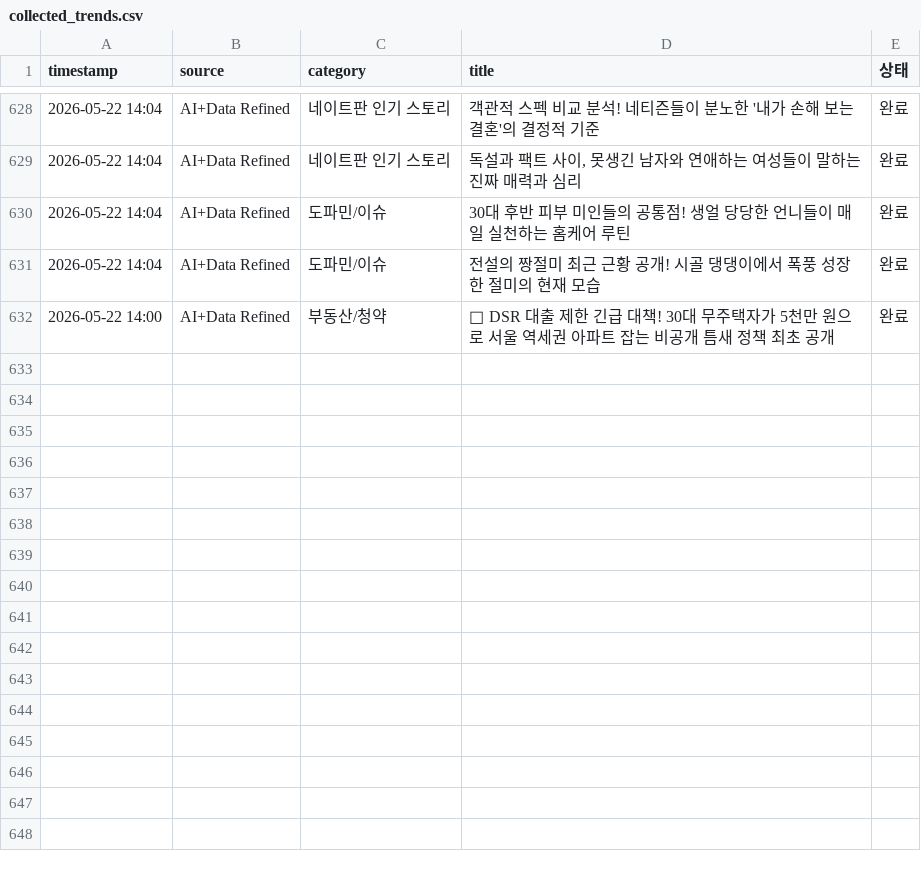
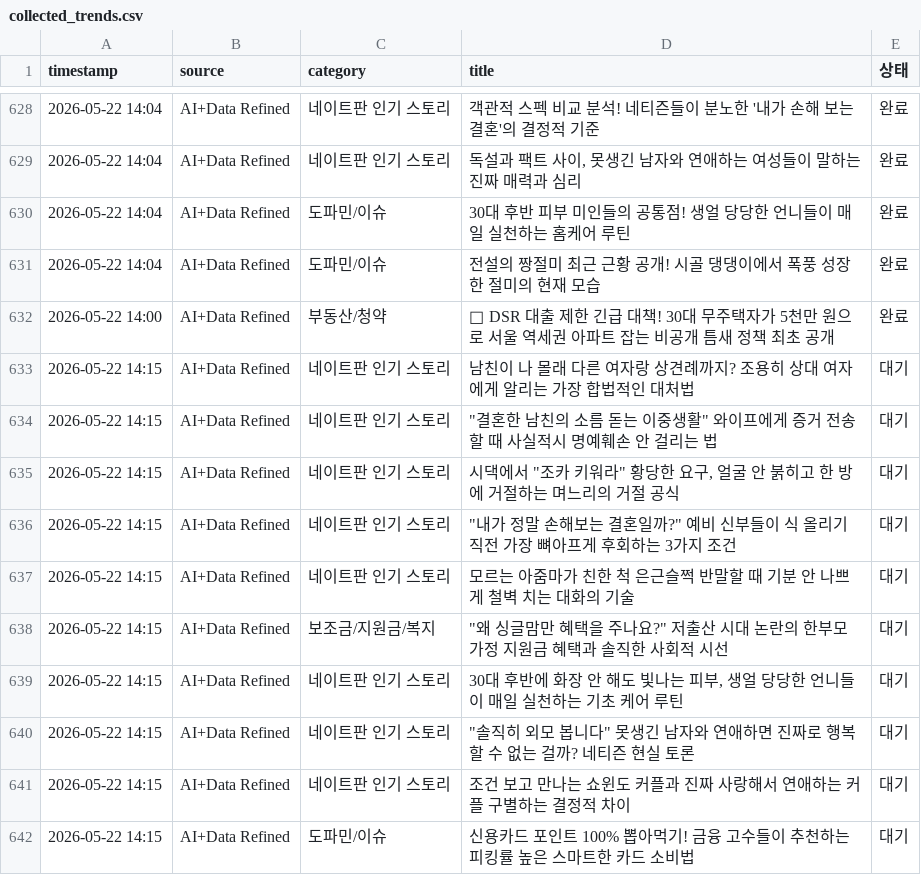
Before and after one commit to beable0205-web/blogautoupdatenew, a CSV file: collected_trends.csv, drawn as a sheet; only a part is shown, gaps mark what is left out.

Commit message:
Auto-update trends: 2026-05-22 14:16

```diff
--- a/collected_trends.csv
+++ b/collected_trends.csv
@@ -632 +632,11 @@
 2026-05-22 14:00,AI+Data Refined,부동산/청약,🚨 DSR 대출 제한 긴급 대책! 30대 무주택자가 5천만 원으로 서울 역세권 아파트 잡는 비공개 틈새 정책 최초 공개,완료
+2026-05-22 14:15,AI+Data Refined,네이트판 인기 스토리,남친이 나 몰래 다른 여자랑 상견례까지? 조용히 상대 여자에게 알리는 가장 합법적인 대처법,대기
+2026-05-22 14:15,AI+Data Refined,네이트판 인기 스토리,"""결혼한 남친의 소름 돋는 이중생활"" 와이프에게 증거 전송할 때 사실적시 명예훼손 안 걸리는 법",대기
+2026-05-22 14:15,AI+Data Refined,네이트판 인기 스토리,"시댁에서 ""조카 키워라"" 황당한 요구, 얼굴 안 붉히고 한 방에 거절하는 며느리의 거절 공식",대기
+2026-05-22 14:15,AI+Data Refined,네이트판 인기 스토리,"""내가 정말 손해보는 결혼일까?"" 예비 신부들이 식 올리기 직전 가장 뼈아프게 후회하는 3가지 조건",대기
+2026-05-22 14:15,AI+Data Refined,네이트판 인기 스토리,모르는 아줌마가 친한 척 은근슬쩍 반말할 때 기분 안 나쁘게 철벽 치는 대화의 기술,대기
+2026-05-22 14:15,AI+Data Refined,보조금/지원금/복지,"""왜 싱글맘만 혜택을 주나요?"" 저출산 시대 논란의 한부모 가정 지원금 혜택과 솔직한 사회적 시선",대기
+2026-05-22 14:15,AI+Data Refined,네이트판 인기 스토리,"30대 후반에 화장 안 해도 빛나는 피부, 생얼 당당한 언니들이 매일 실천하는 기초 케어 루틴",대기
+2026-05-22 14:15,AI+Data Refined,네이트판 인기 스토리,"""솔직히 외모 봅니다"" 못생긴 남자와 연애하면 진짜로 행복할 수 없는 걸까? 네티즌 현실 토론",대기
+2026-05-22 14:15,AI+Data Refined,네이트판 인기 스토리,조건 보고 만나는 쇼윈도 커플과 진짜 사랑해서 연애하는 커플 구별하는 결정적 차이,대기
+2026-05-22 14:15,AI+Data Refined,도파민/이슈,신용카드 포인트 100% 뽑아먹기! 금융 고수들이 추천하는 피킹률 높은 스마트한 카드 소비법,대기
```
